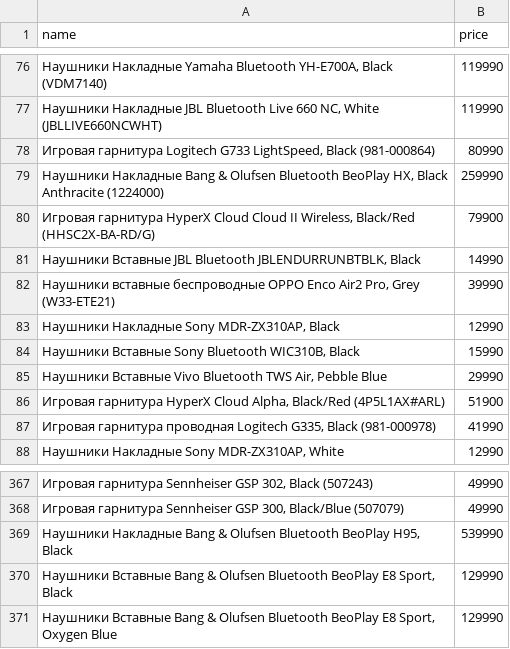
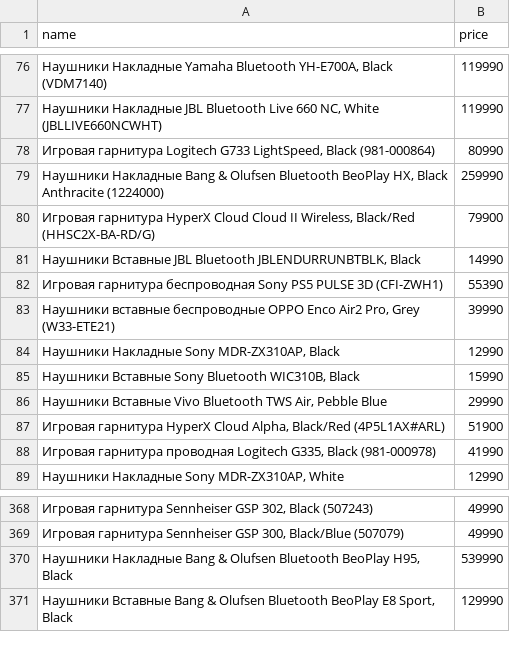
Before and after one commit to MansurMekin/technodom_parser, a CSV file: csv_files/naushniki.csv, drawn as a sheet; only a part is shown, gaps mark what is left out.

```diff
--- a/csv_files/naushniki.csv
+++ b/csv_files/naushniki.csv
@@ -81,2 +81,3 @@ name,price
 "Наушники Вставные JBL Bluetooth JBLENDURRUNBTBLK, Black",14990
+Игровая гарнитура беспроводная Sony PS5 PULSE 3D (CFI-ZWH1),55390
 "Наушники вставные беспроводные OPPO Enco Air2 Pro, Grey (W33-ETE21)",39990
@@ -370,2 +371 @@ name,price
 "Наушники Вставные Bang & Olufsen Bluetooth BeoPlay E8 Sport, Black",129990
-"Наушники Вставные Bang & Olufsen Bluetooth BeoPlay E8 Sport, Oxygen Blue",129990
```
Also changed, not shown: csv_files/smart-chasy.csv, csv_files/smartfony.csv, 2 other files.
